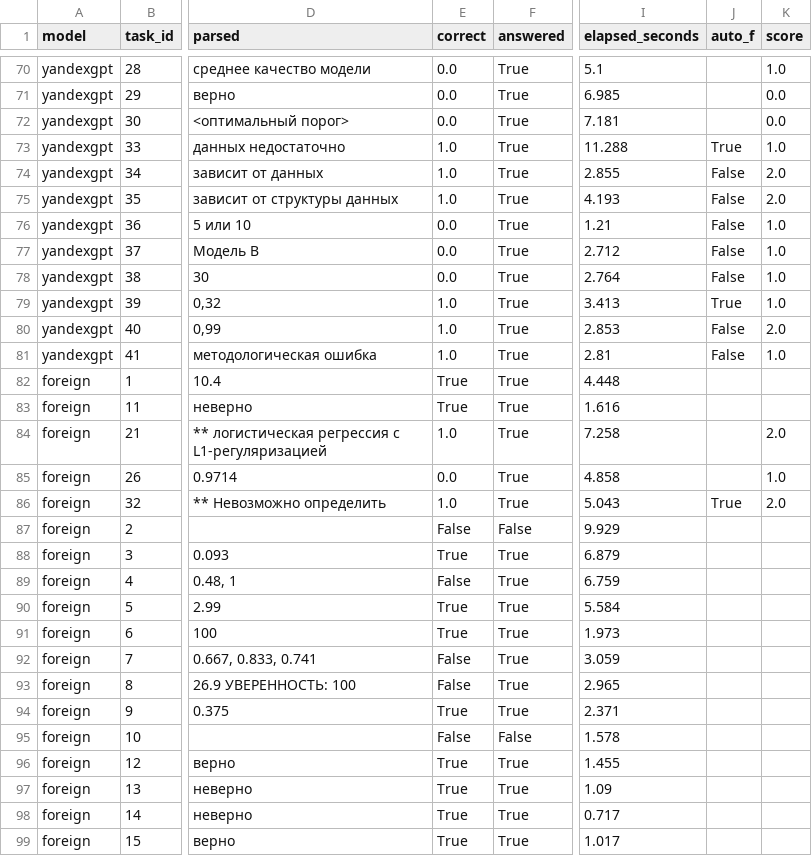
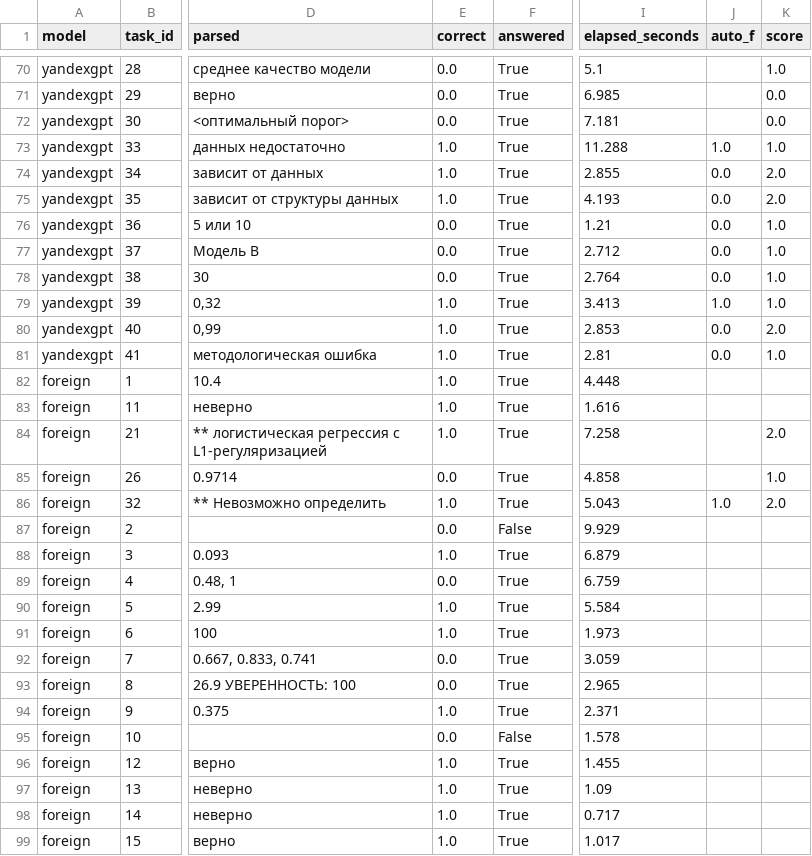
Before and after one commit to yvvt/q, a CSV file: results/eval_bank.csv, drawn as a sheet; only a part is shown, gaps mark what is left out; the diff covers the shown part only; the diff names each change by its address in the sheet, - before the commit and + after, or states it on an @@ line.

```diff
--- a/results/eval_bank.csv
+++ b/results/eval_bank.csv
-J73 (auto_f): True
+J73 (auto_f): 1.0
-J74:J78 (auto_f): False
+J74:J78 (auto_f): 0.0
-J79 (auto_f): True
+J79 (auto_f): 1.0
-J80:J81 (auto_f): False
+J80:J81 (auto_f): 0.0
-E82:E83 (correct): True
+E82:E83 (correct): 1.0
-J86 (auto_f): True
+J86 (auto_f): 1.0
-E87 (correct): False
+E87 (correct): 0.0
-E88 (correct): True
+E88 (correct): 1.0
-E89 (correct): False
+E89 (correct): 0.0
-E90:E91 (correct): True
+E90:E91 (correct): 1.0
-E92:E93 (correct): False
+E92:E93 (correct): 0.0
-E94 (correct): True
+E94 (correct): 1.0
-E95 (correct): False
+E95 (correct): 0.0
-E96:E99 (correct): True
+E96:E99 (correct): 1.0
```
Also changed, not shown: 1 removed row and 95 edited cells elsewhere in this file, results/analysis/accuracy_ci.csv, results/analysis/h12_fewshot.csv, 21 other files.
